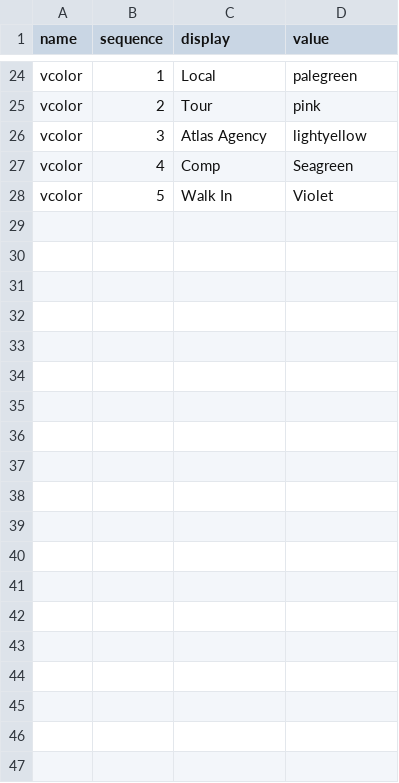
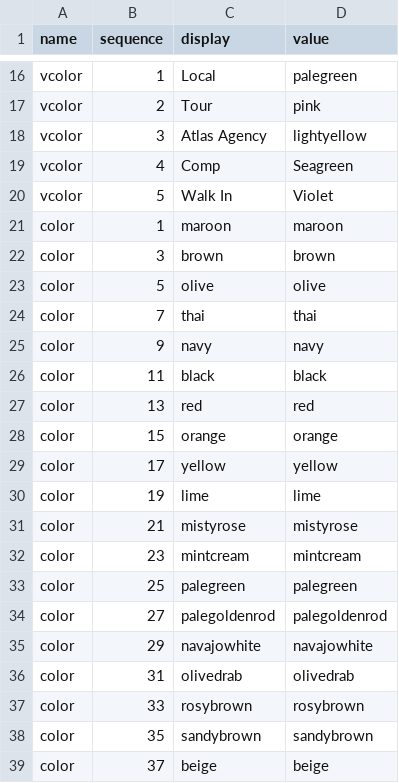
Before and after one commit to saipan-tech/rsvn, a CSV file: Dropdown.csv, drawn as a sheet; only a part is shown, gaps mark what is left out; the diff covers the shown part only; the diff names each change by its address in the sheet, - before the commit and + after, or states it on an @@ line.

```diff
--- a/Dropdown.csv
+++ b/Dropdown.csv
+row 21: color | 1 | maroon | maroon
+row 22: color | 3 | brown | brown
+row 23: color | 5 | olive | olive
+row 24: color | 7 | thai | thai
+row 25: color | 9 | navy | navy
+row 26: color | 11 | black | black
+row 27: color | 13 | red | red
+row 28: color | 15 | orange | orange
+row 29: color | 17 | yellow | yellow
+row 30: color | 19 | lime | lime
+row 31: color | 21 | mistyrose | mistyrose
+row 32: color | 23 | mintcream | mintcream
+row 33: color | 25 | palegreen | palegreen
+row 34: color | 27 | palegoldenrod | palegoldenrod
+row 35: color | 29 | navajowhite | navajowhite
+row 36: color | 31 | olivedrab | olivedrab
+row 37: color | 33 | rosybrown | rosybrown
+row 38: color | 35 | sandybrown | sandybrown
+row 39: color | 37 | beige | beige
```
Also changed, not shown: 11 added rows and 8 removed rows elsewhere in this file, 18 other files.
